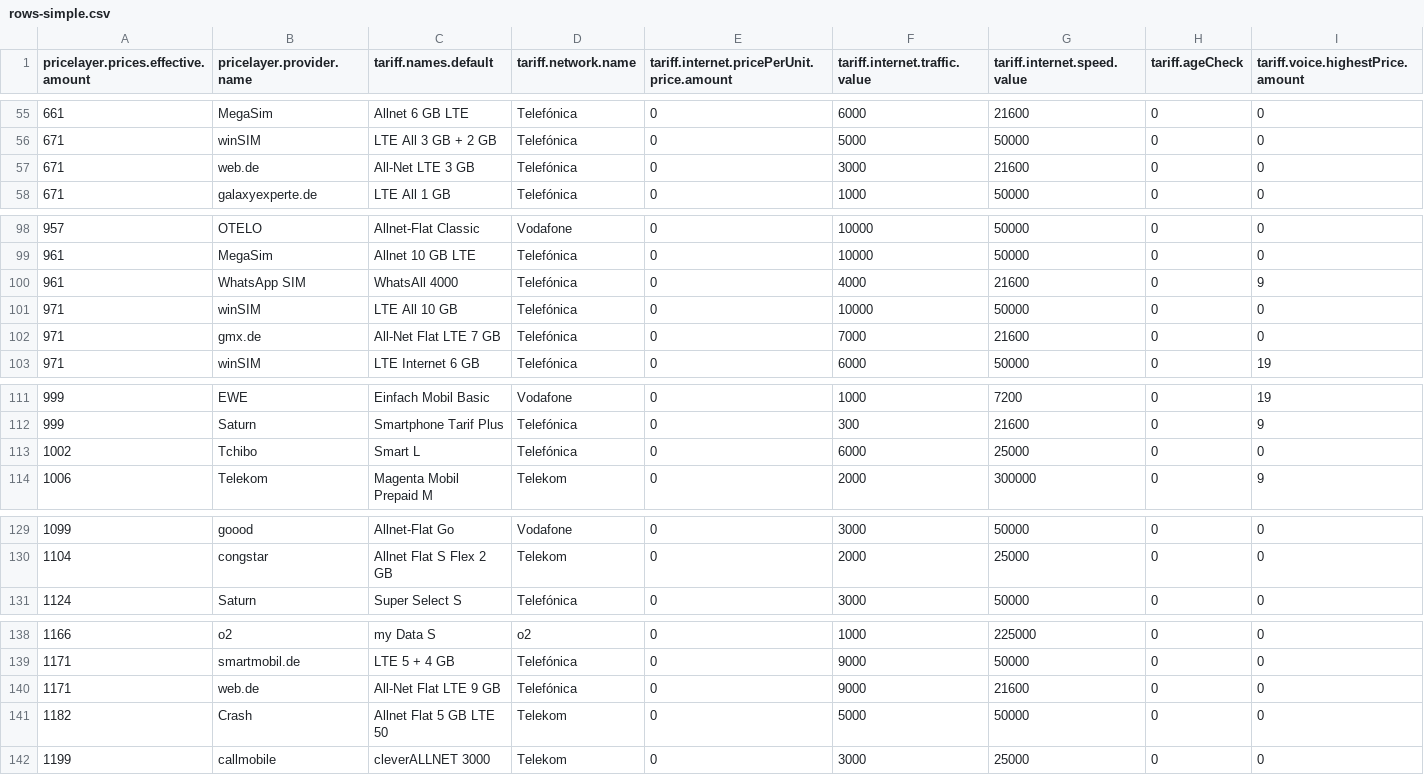
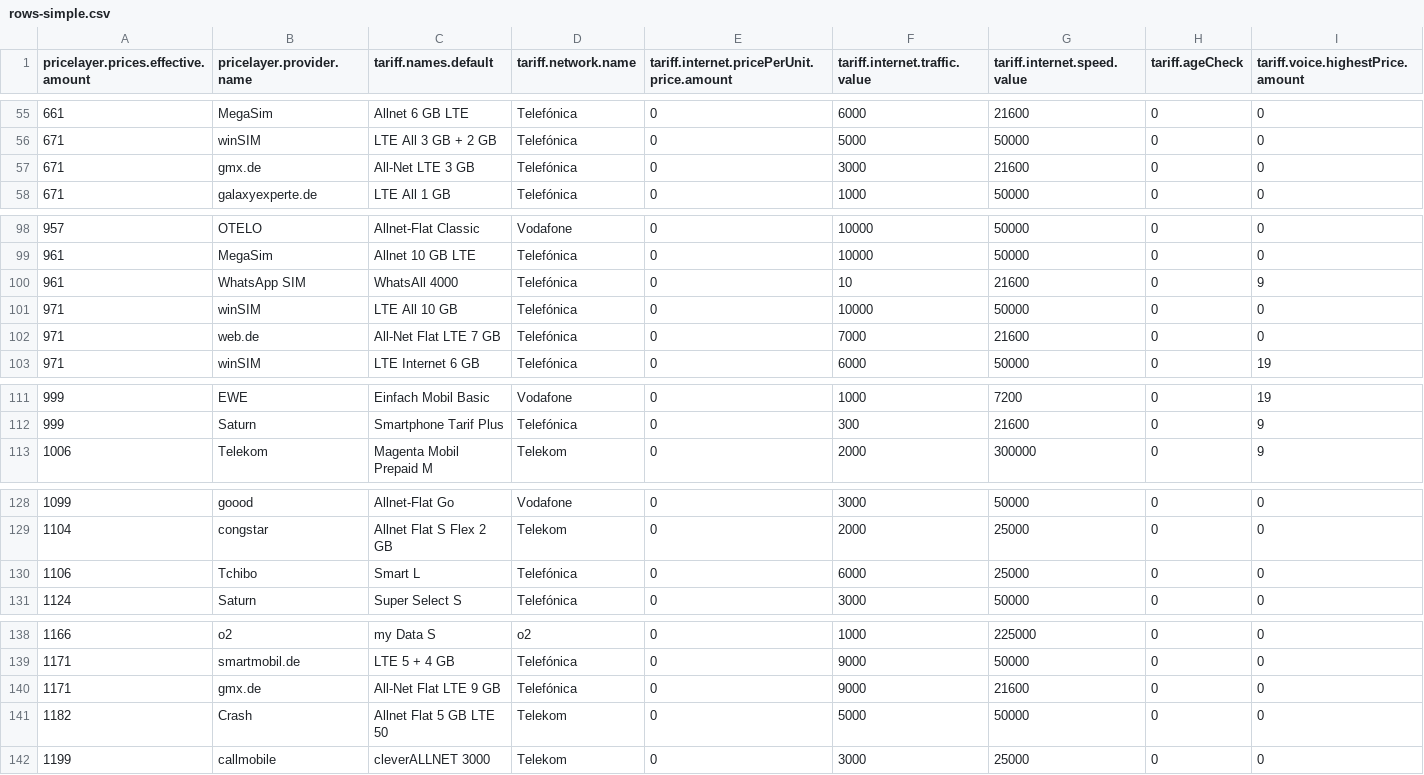
Before and after one commit to pcjedi/check24, a CSV file: rows-simple.csv, drawn as a sheet; only a part is shown, gaps mark what is left out; removed rows and columns are numbered as before the commit, all else as after; rows hold the shown columns only; the diff names each change by its address in the sheet, - before the commit and + after, or states it on an @@ line.

```diff
--- a/rows-simple.csv
+++ b/rows-simple.csv
-B57 (pricelayer.provider.name): web.de
+B57 (pricelayer.provider.name): gmx.de
-F100 (tariff.internet.traffic.value): 4000
+F100 (tariff.internet.traffic.value): 10
-B102 (pricelayer.provider.name): gmx.de
+B102 (pricelayer.provider.name): web.de
-row 113: 1002 | Tchibo | Smart L | Telefónica | 0 | 6000 | 25000 | 0 | 0
+row 130: 1106 | Tchibo | Smart L | Telefónica | 0 | 6000 | 25000 | 0 | 0
-B140 (pricelayer.provider.name): web.de
+B140 (pricelayer.provider.name): gmx.de
```
Also changed, not shown: grouped-minimum.csv, rows-adjusted.csv, 1 other file.
